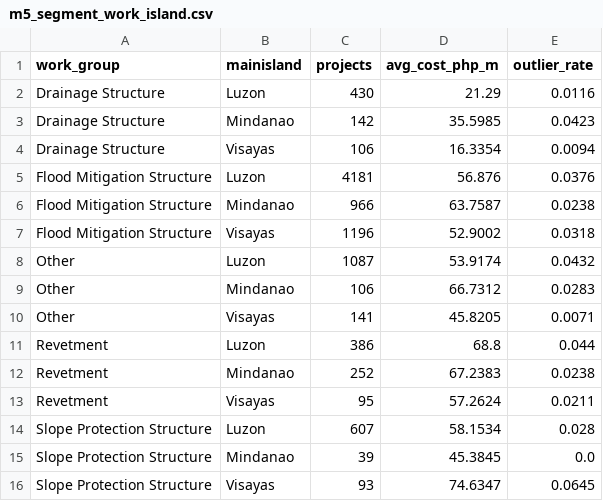
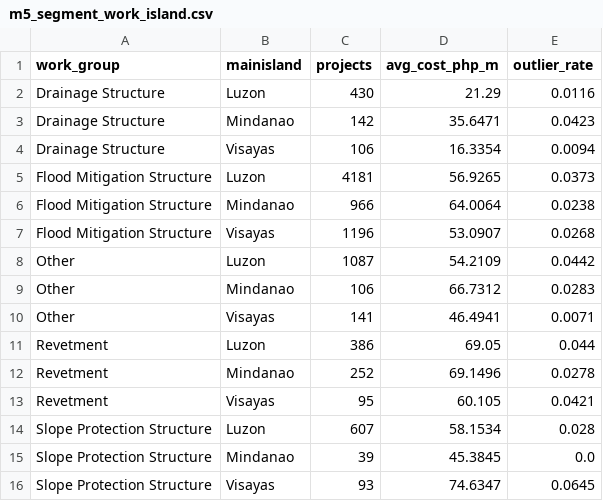
Before and after one commit to dataengineeringpilipinas/dep-data-engineering-open-track, a CSV file: data/processed/m5_segment_work_island.csv, drawn as a sheet.

```diff
--- a/data/processed/m5_segment_work_island.csv
+++ b/data/processed/m5_segment_work_island.csv
@@ -2,13 +2,13 @@ work_group,mainisland,projects,avg_cost_php_m,outlier_rate
 Drainage Structure,Luzon,430,21.29,0.0116
-Drainage Structure,Mindanao,142,35.5985,0.0423
+Drainage Structure,Mindanao,142,35.6471,0.0423
 Drainage Structure,Visayas,106,16.3354,0.0094
-Flood Mitigation Structure,Luzon,4181,56.876,0.0376
-Flood Mitigation Structure,Mindanao,966,63.7587,0.0238
-Flood Mitigation Structure,Visayas,1196,52.9002,0.0318
-Other,Luzon,1087,53.9174,0.0432
+Flood Mitigation Structure,Luzon,4181,56.9265,0.0373
+Flood Mitigation Structure,Mindanao,966,64.0064,0.0238
+Flood Mitigation Structure,Visayas,1196,53.0907,0.0268
+Other,Luzon,1087,54.2109,0.0442
 Other,Mindanao,106,66.7312,0.0283
-Other,Visayas,141,45.8205,0.0071
-Revetment,Luzon,386,68.8,0.044
-Revetment,Mindanao,252,67.2383,0.0238
-Revetment,Visayas,95,57.2624,0.0211
+Other,Visayas,141,46.4941,0.0071
+Revetment,Luzon,386,69.05,0.044
+Revetment,Mindanao,252,69.1496,0.0278
+Revetment,Visayas,95,60.105,0.0421
 Slope Protection Structure,Luzon,607,58.1534,0.028
```
Also changed, not shown: data/processed/m5_kpi_quarterly.csv, data/processed/m5_kpi_summary.csv, 31 other files.
